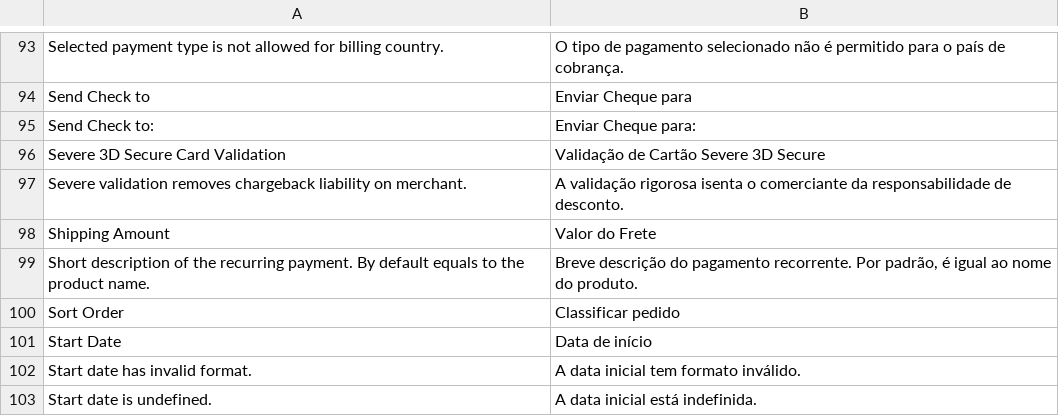
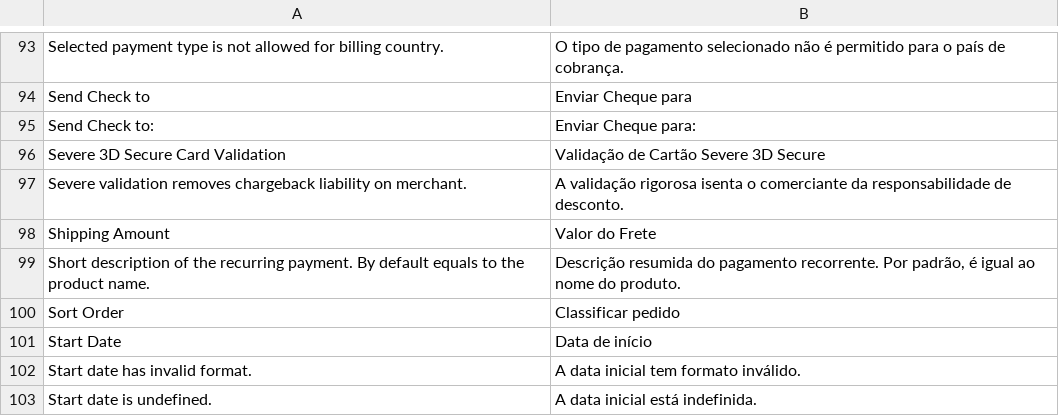
Before and after one commit to pablobender/magento-pt_BR-lang-pack, a CSV file: app/locale/pt_BR/Mage_Payment.csv, drawn as a sheet; only a part is shown, gaps mark what is left out.

```diff
--- a/app/locale/pt_BR/Mage_Payment.csv
+++ b/app/locale/pt_BR/Mage_Payment.csv
@@ -98,3 +98,3 @@
 "Shipping Amount","Valor do Frete"
-"Short description of the recurring payment. By default equals to the product name.","Breve descrição do pagamento recorrente. Por padrão, é igual ao nome do produto."
+"Short description of the recurring payment. By default equals to the product name.","Descrição resumida do pagamento recorrente. Por padrão, é igual ao nome do produto."
 "Sort Order","Classificar pedido"
```
Also changed, not shown: app/locale/pt_BR/Mage_Catalog.csv, app/locale/pt_BR/Mage_Checkout.csv, 1 other file.
